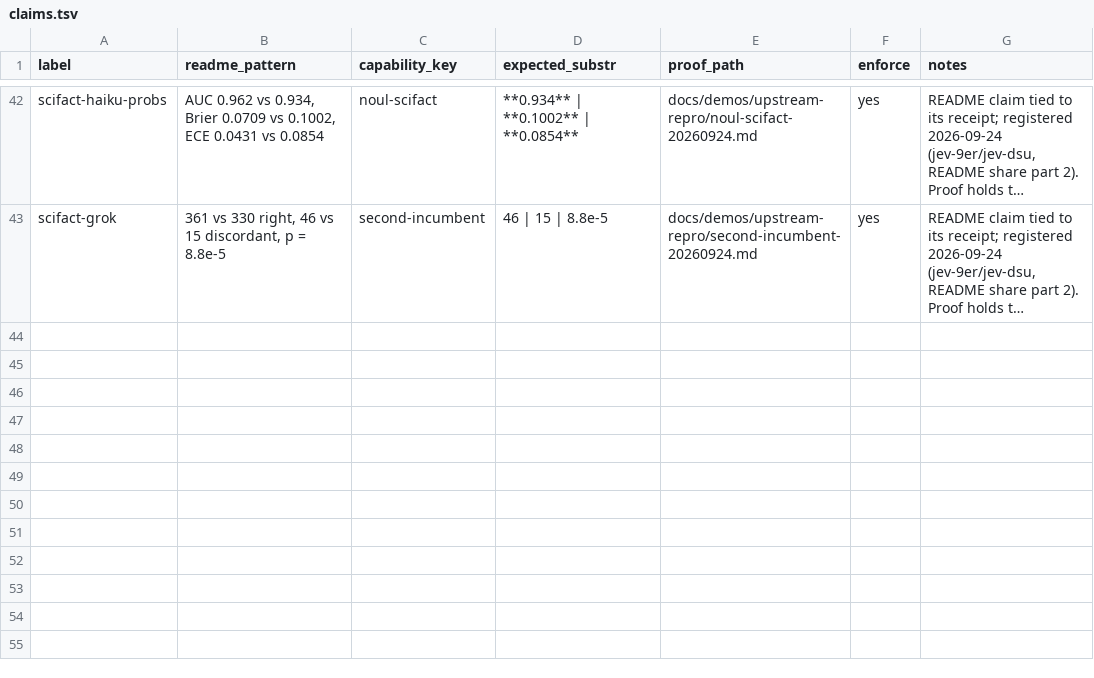
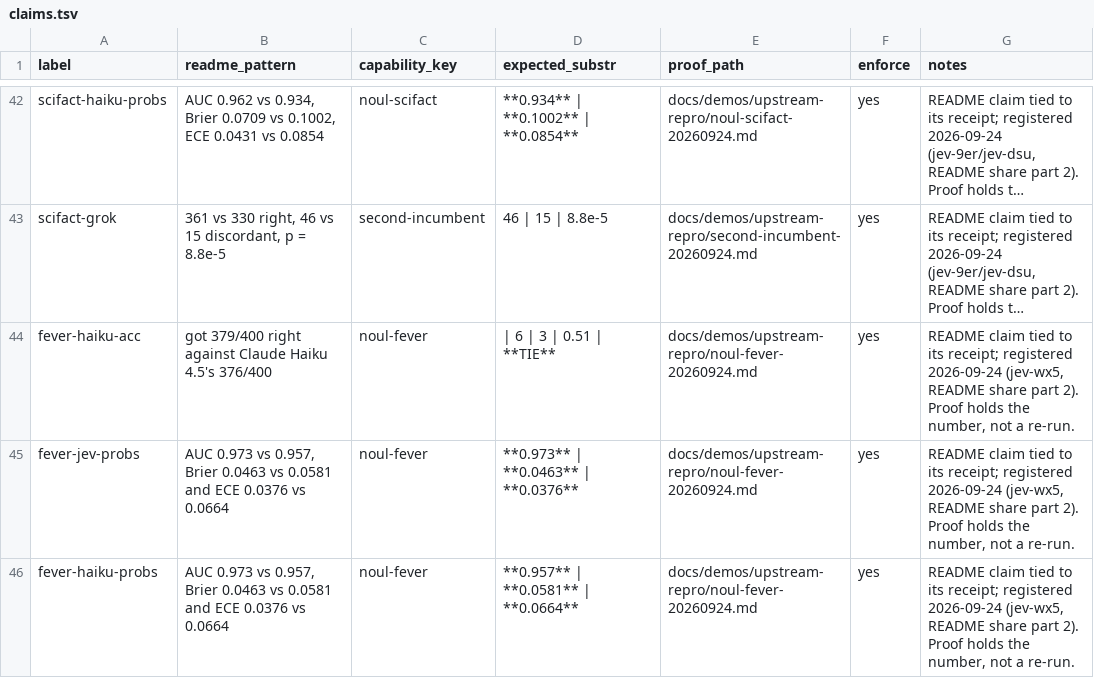
Before and after one commit to JYeswak/jev_playground, a TSV file: foundation/kit/claims.tsv, drawn as a sheet; only a part is shown, gaps mark what is left out; long unchanged cells end in …; the diff names each change by its address in the sheet, - before the commit and + after, or states it on an @@ line.

Commit message:
[oracle] README: FEVER Noul vs Haiku (379 vs 376 TIE p=0.51; AUC/Brier/ECE WIN); 3 claims registered, floor 20/54 -> 21/55 (jev-wx5)

```diff
--- a/foundation/kit/claims.tsv
+++ b/foundation/kit/claims.tsv
+row 44: fever-haiku-acc | got 379/400 right against Claude Haiku 4.5's 376/400 | noul-fever | | 6 | 3 | 0.51 | **TIE** | docs/demos/upstream-repro/noul-fever-20260924.md | yes | README claim tied to its receipt; registered 2026-09-24 (jev-wx5, README share part 2). Proof holds the number, not a re-run.
+row 45: fever-jev-probs | AUC 0.973 vs 0.957, Brier 0.0463 vs 0.0581 and ECE 0.0376 vs 0.0664 | noul-fever | **0.973** | **0.0463** | **0.0376** | docs/demos/upstream-repro/noul-fever-20260924.md | yes | README claim tied to its receipt; registered 2026-09-24 (jev-wx5, README share part 2). Proof holds the number, not a re-run.
+row 46: fever-haiku-probs | AUC 0.973 vs 0.957, Brier 0.0463 vs 0.0581 and ECE 0.0376 vs 0.0664 | noul-fever | **0.957** | **0.0581** | **0.0664** | docs/demos/upstream-repro/noul-fever-20260924.md | yes | README claim tied to its receipt; registered 2026-09-24 (jev-wx5, README share part 2). Proof holds the number, not a re-run.
```
Also changed, not shown: 2 other files.
